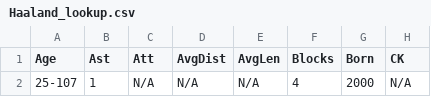
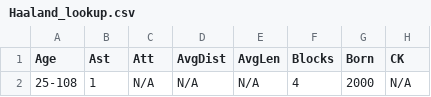
Before and after one commit to VTD0102/BTL-Python, a CSV file: data/lookup_results/Haaland_lookup.csv, drawn as a sheet; only a part is shown; the diff names each change by its address in the sheet, - before the commit and + after, or states it on an @@ line.

```diff
--- a/data/lookup_results/Haaland_lookup.csv
+++ b/data/lookup_results/Haaland_lookup.csv
-A2 (Age): 25-107
+A2 (Age): 25-108
```
Also changed, not shown: data/player_full_stats_vectorlite.csv, data/raw/transfer_values_full.csv, 5 other files.
